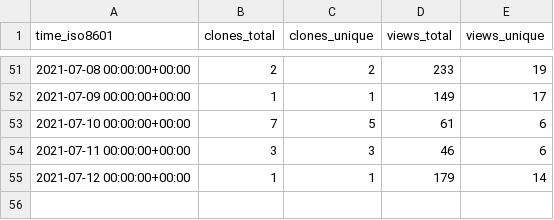
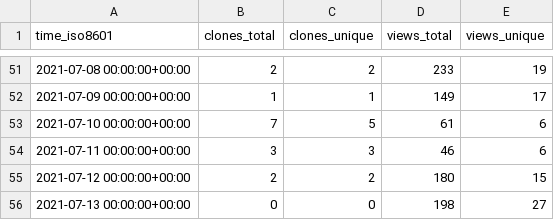
Before and after one commit to SERVIR-WA/GALUP, a CSV file: SERVIR-WA/GALUP/ghrs-data/views_clones_aggregate.csv, drawn as a sheet; only a part is shown, gaps mark what is left out.

```diff
--- a/SERVIR-WA/GALUP/ghrs-data/views_clones_aggregate.csv
+++ b/SERVIR-WA/GALUP/ghrs-data/views_clones_aggregate.csv
@@ -54,2 +54,3 @@ time_iso8601,clones_total,clones_unique,views_total,views_unique
 2021-07-11 00:00:00+00:00,3,3,46,6
-2021-07-12 00:00:00+00:00,1,1,179,14
+2021-07-12 00:00:00+00:00,2,2,180,15
+2021-07-13 00:00:00+00:00,0,0,198,27
```
Also changed, not shown: 1 other file.
